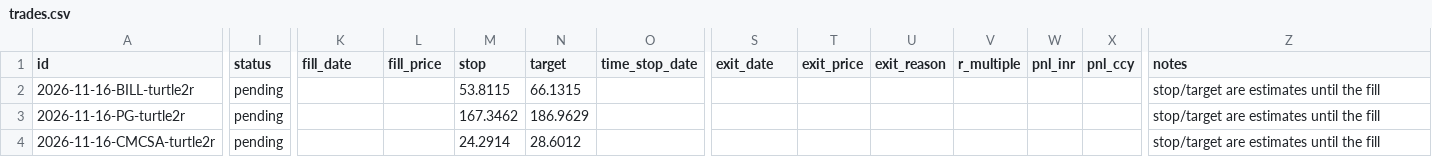
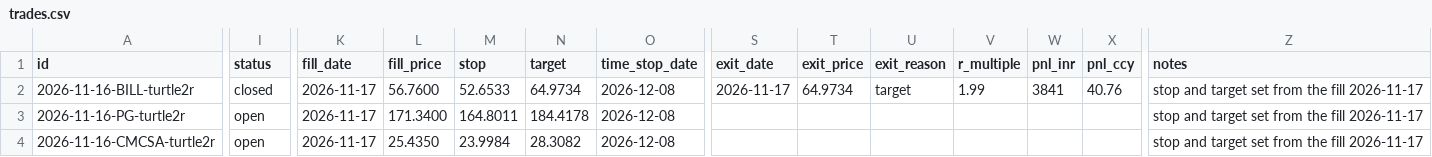
Before and after one commit to aroraakarshan/finance, a CSV file: trading/paper/trades.csv, drawn as a sheet; only a part is shown, gaps mark what is left out; the diff covers the shown part only; the diff names each change by its address in the sheet, - before the commit and + after, or states it on an @@ line.

```diff
--- a/trading/paper/trades.csv
+++ b/trading/paper/trades.csv
-I2 (status): pending
+I2 (status): closed
-K2:K4 (fill_date): (empty)
+K2:K4 (fill_date): 2026-11-17
-L2 (fill_price): (empty)
+L2 (fill_price): 56.7600
-M2 (stop): 53.8115
+M2 (stop): 52.6533
-N2 (target): 66.1315
+N2 (target): 64.9734
-O2:O4 (time_stop_date): (empty)
+O2:O4 (time_stop_date): 2026-12-08
-S2 (exit_date): (empty)
+S2 (exit_date): 2026-11-17
-T2 (exit_price): (empty)
+T2 (exit_price): 64.9734
-U2 (exit_reason): (empty)
+U2 (exit_reason): target
-V2 (r_multiple): (empty)
+V2 (r_multiple): 1.99
-W2 (pnl_inr): (empty)
+W2 (pnl_inr): 3841
-X2 (pnl_ccy): (empty)
+X2 (pnl_ccy): 40.76
-Z2:Z4 (notes): stop/target are estimates until the fill
+Z2:Z4 (notes): stop and target set from the fill 2026-11-17
-I3:I4 (status): pending
+I3:I4 (status): open
-L3 (fill_price): (empty)
+L3 (fill_price): 171.3400
-M3 (stop): 167.3462
+M3 (stop): 164.8011
-N3 (target): 186.9629
+N3 (target): 184.4178
-L4 (fill_price): (empty)
+L4 (fill_price): 25.4350
-M4 (stop): 24.2914
+M4 (stop): 23.9984
-N4 (target): 28.6012
+N4 (target): 28.3082
```
Also changed, not shown: 1 edited cell elsewhere in this file, journal/trades.csv, 16 other files.
